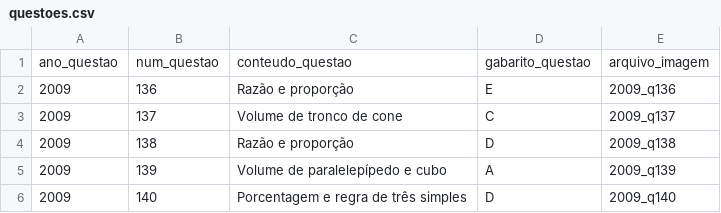
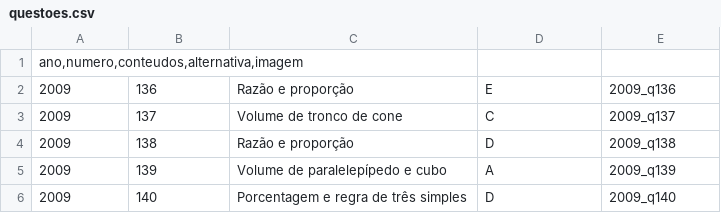
Before and after one commit to BrunoPipo/enem_questoes, a CSV file: questoes.csv, drawn as a sheet; only a part is shown.

Commit message:
Update questoes.csv

```diff
--- a/questoes.csv
+++ b/questoes.csv
@@ -1,2 +1,2 @@
-ano_questao;num_questao;conteudo_questao;gabarito_questao;arquivo_imagem
+ano,numero,conteudos,alternativa,imagem
 2009;136;Razão e proporção;E;2009_q136
```
